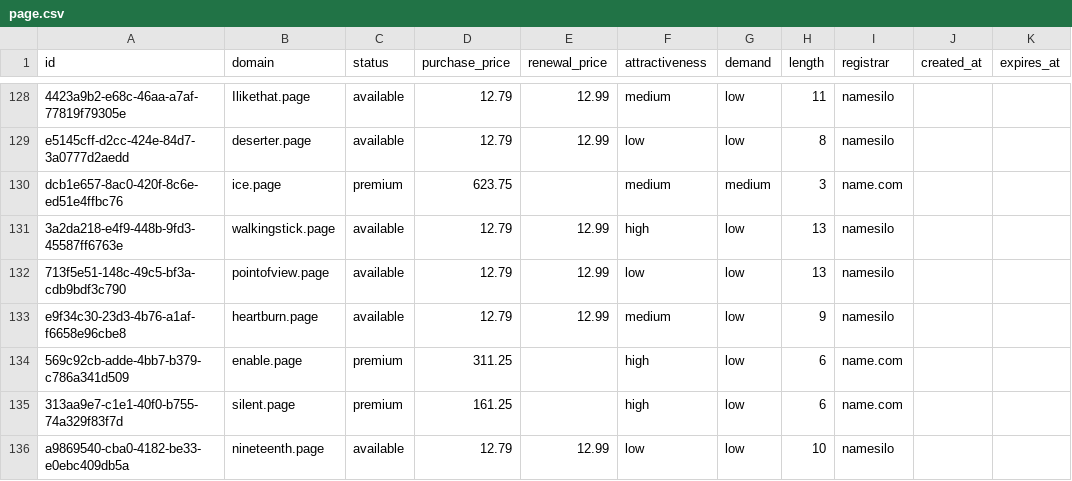
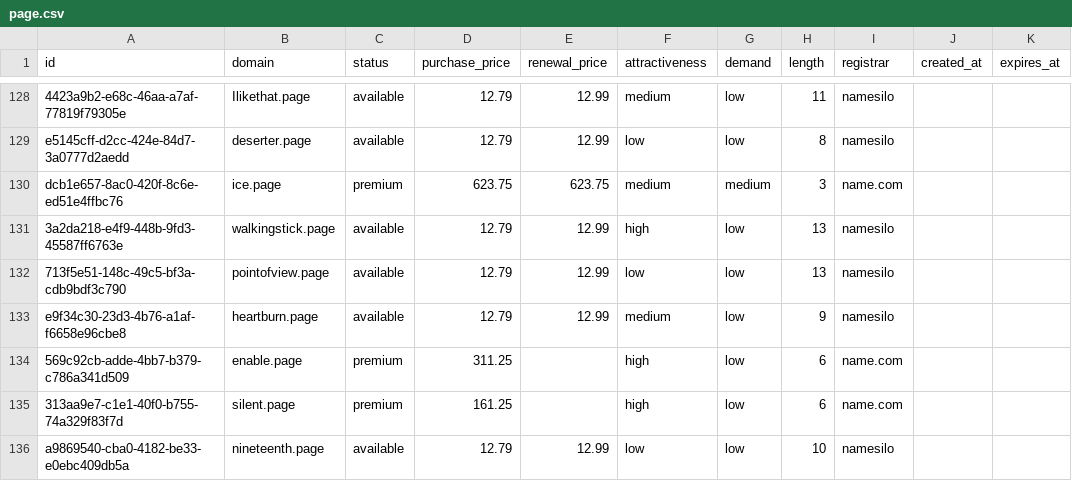
Before and after one commit to UniqueDomains/page-oneword-domains, a CSV file: page.csv, drawn as a sheet; only a part is shown, gaps mark what is left out; the diff names each change by its address in the sheet, - before the commit and + after, or states it on an @@ line.

Commit message:
Domains update

```diff
--- a/page.csv
+++ b/page.csv
-E130 (renewal_price): (empty)
+E130 (renewal_price): 623.75
```
Also changed, not shown: 4 other files.
